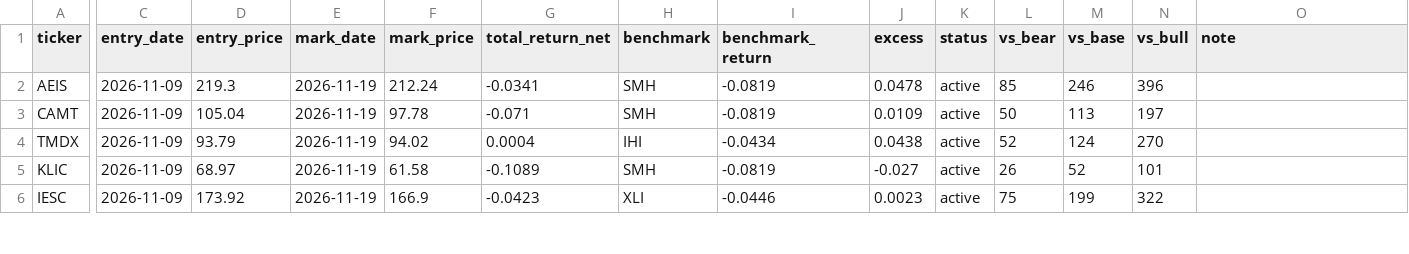
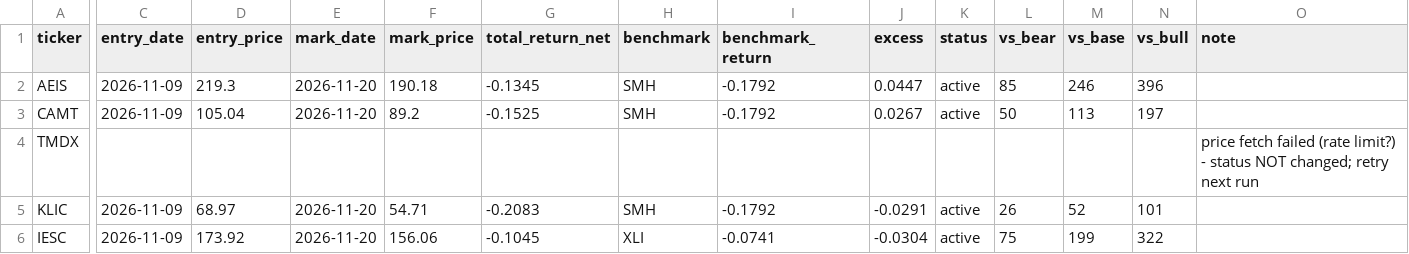
Before and after one commit to adrianekp14-code/smartprompt, a CSV file: research/high_growth/paper_performance.csv, drawn as a sheet; only a part is shown, gaps mark what is left out; the diff covers the shown part only; the diff names each change by its address in the sheet, - before the commit and + after, or states it on an @@ line.

```diff
--- a/research/high_growth/paper_performance.csv
+++ b/research/high_growth/paper_performance.csv
-E2:E3 (mark_date): 2026-11-19
+E2:E3 (mark_date): 2026-11-20
-F2 (mark_price): 212.24
+F2 (mark_price): 190.18
-G2 (total_return_net): -0.0341
+G2 (total_return_net): -0.1345
-I2:I3 (benchmark_return): -0.0819
+I2:I3 (benchmark_return): -0.1792
-J2 (excess): 0.0478
+J2 (excess): 0.0447
-F3 (mark_price): 97.78
+F3 (mark_price): 89.2
-G3 (total_return_net): -0.071
+G3 (total_return_net): -0.1525
-J3 (excess): 0.0109
+J3 (excess): 0.0267
-C4 (entry_date): 2026-11-09
+C4 (entry_date): (empty)
-D4 (entry_price): 93.79
+D4 (entry_price): (empty)
-E4 (mark_date): 2026-11-19
+E4 (mark_date): (empty)
-F4 (mark_price): 94.02
+F4 (mark_price): (empty)
-G4 (total_return_net): 0.0004
+G4 (total_return_net): (empty)
-H4 (benchmark): IHI
+H4 (benchmark): (empty)
-I4 (benchmark_return): -0.0434
+I4 (benchmark_return): (empty)
-J4 (excess): 0.0438
+J4 (excess): (empty)
-K4 (status): active
+K4 (status): (empty)
-L4 (vs_bear): 52
+L4 (vs_bear): (empty)
-M4 (vs_base): 124
+M4 (vs_base): (empty)
-N4 (vs_bull): 270
+N4 (vs_bull): (empty)
-O4 (note): (empty)
+O4 (note): price fetch failed (rate limit?) - status NOT changed; retry next run
-E5:E6 (mark_date): 2026-11-19
+E5:E6 (mark_date): 2026-11-20
-F5 (mark_price): 61.58
+F5 (mark_price): 54.71
-G5 (total_return_net): -0.1089
+G5 (total_return_net): -0.2083
-I5 (benchmark_return): -0.0819
+I5 (benchmark_return): -0.1792
-J5 (excess): -0.027
+J5 (excess): -0.0291
-F6 (mark_price): 166.9
+F6 (mark_price): 156.06
-G6 (total_return_net): -0.0423
+G6 (total_return_net): -0.1045
-I6 (benchmark_return): -0.0446
+I6 (benchmark_return): -0.0741
-J6 (excess): 0.0023
+J6 (excess): -0.0304
```
Also changed, not shown: 31 edited cells elsewhere in this file, research/high_growth/performance_log.csv, 2 other files.
